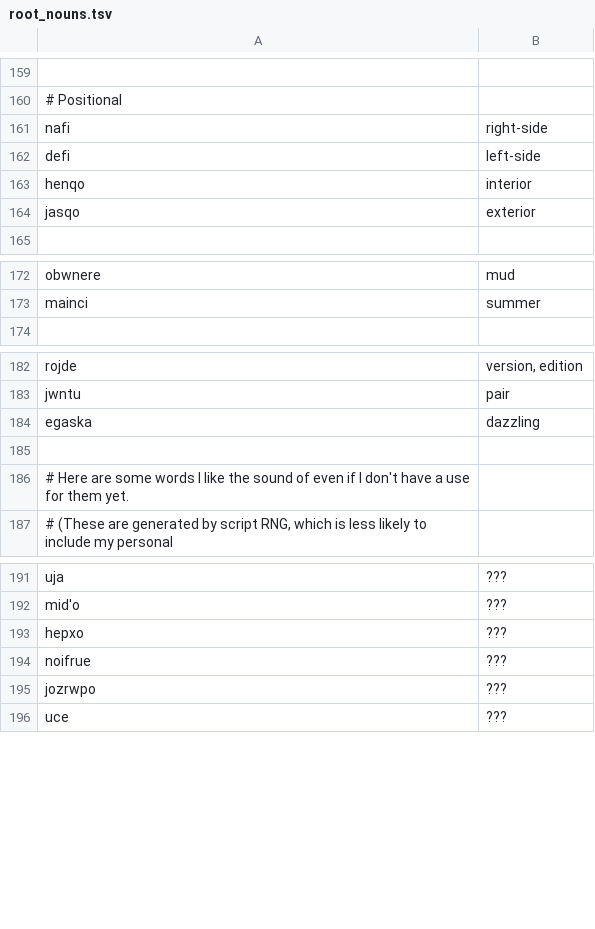
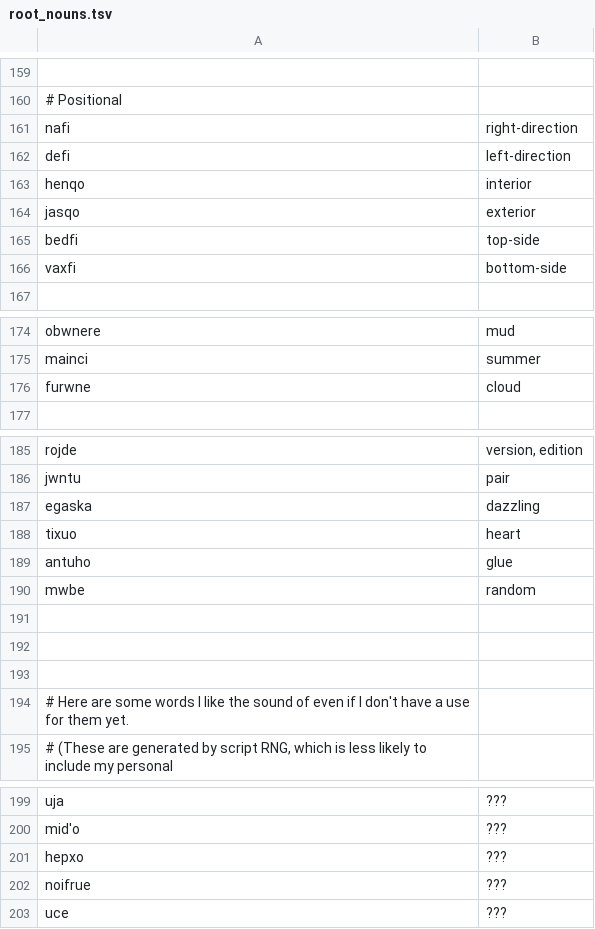
Before and after one commit to rngesus-wept/puflantu, a TSV file: root_nouns.tsv, drawn as a sheet; only a part is shown, gaps mark what is left out; removed rows and columns are numbered as before the commit, all else as after; the diff names each change by its address in the sheet, - before the commit and + after, or states it on an @@ line.

Commit message:
Lion entry 2

```diff
--- a/root_nouns.tsv
+++ b/root_nouns.tsv
-B161: right-side
+B161: right-direction
-B162: left-side
+B162: left-direction
+row 165: bedfi | top-side
+row 166: vaxfi | bottom-side
+row 176: furwne | cloud
+row 188: tixuo | heart
+row 189: antuho | glue
+row 190: mwbe | random
+row 191: (empty)
+row 192: (empty)
-row 195: jozrwpo | ???
```
